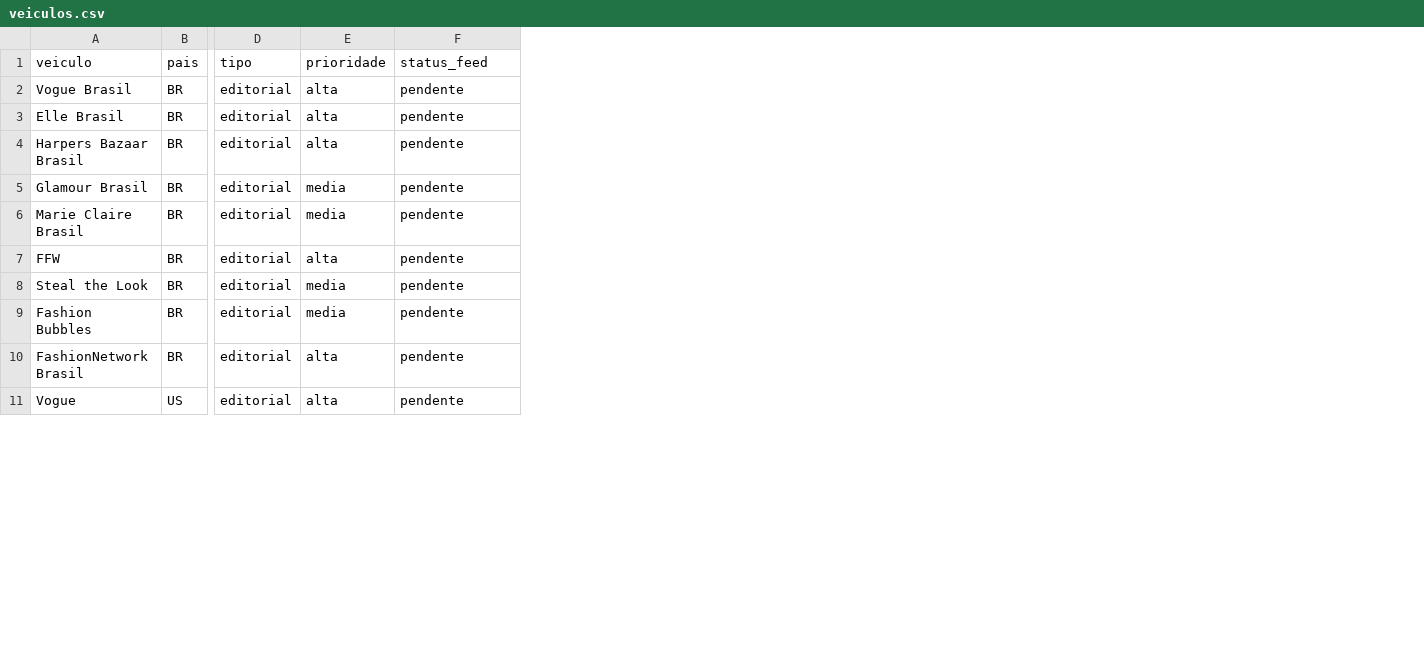
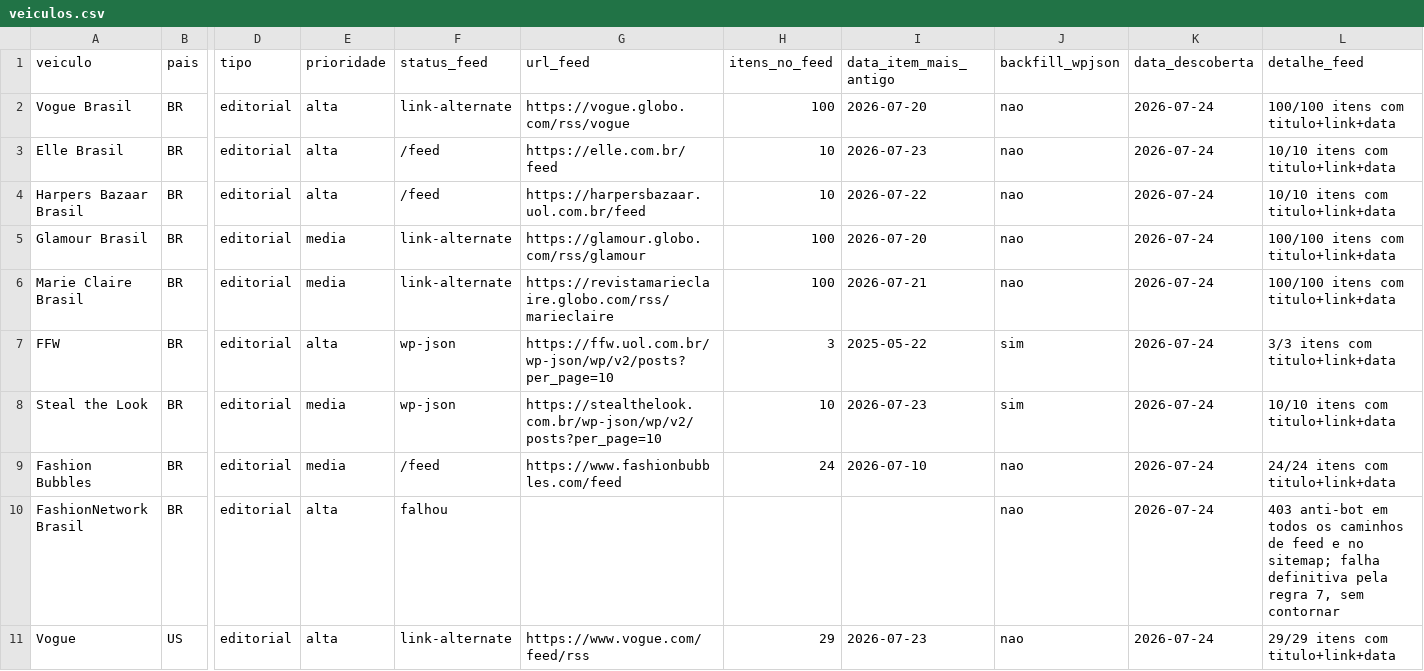
Before and after one commit to JogzDev/canario, a CSV file: anexos/veiculos.csv, drawn as a sheet; only a part is shown, gaps mark what is left out; the diff covers the shown part only; the diff names each change by its address in the sheet, - before the commit and + after, or states it on an @@ line.

```diff
--- a/anexos/veiculos.csv
+++ b/anexos/veiculos.csv
+column G (url_feed), rows 2-11: https://vogue.globo.com/rss/vogue | https://elle.com.br/feed | https://harpersbazaar.uol.com.br/feed | https://glamour.globo.com/rss/glamour | https://revistamarieclaire.globo.com/rss/marieclaire | https://ffw.uol.com.br/wp-json/wp/v2/posts?per_page=10 | https://stealthelook.com.br/wp-json/wp/v2/posts?per_page=10 | https://www.fashionbubbles.com/feed |  | https://www.vogue.com/feed/rss
+column H (itens_no_feed), rows 2-11: 100 | 10 | 10 | 100 | 100 | 3 | 10 | 24 |  | 29
+column I (data_item_mais_antigo), rows 2-11: 2026-07-20 | 2026-07-23 | 2026-07-22 | 2026-07-20 | 2026-07-21 | 2025-05-22 | 2026-07-23 | 2026-07-10 |  | 2026-07-23
+column J (backfill_wpjson), rows 2-11: nao | nao | nao | nao | nao | sim | sim | nao | nao | nao
+column K (data_descoberta), rows 2-11: all 2026-07-24
+column L (detalhe_feed), rows 2-11: 100/100 itens com titulo+link+data | 10/10 itens com titulo+link+data | 10/10 itens com titulo+link+data | 100/100 itens com titulo+link+data | 100/100 itens com titulo+link+data | 3/3 itens com titulo+link+data | 10/10 itens com titulo+link+data | 24/24 itens com titulo+link+data | 403 anti-bot em todos os caminhos de feed e no sitemap; falha definitiva pela regra 7, sem contornar | 29/29 itens com titulo+link+data
-F2 (status_feed): pendente
+F2 (status_feed): link-alternate
-F3:F4 (status_feed): pendente
+F3:F4 (status_feed): /feed
-F5:F6 (status_feed): pendente
+F5:F6 (status_feed): link-alternate
-F7:F8 (status_feed): pendente
+F7:F8 (status_feed): wp-json
-F9 (status_feed): pendente
+F9 (status_feed): /feed
-F10 (status_feed): pendente
+F10 (status_feed): falhou
-F11 (status_feed): pendente
+F11 (status_feed): link-alternate
```
Also changed, not shown: 9 edited cells elsewhere in this file, 7 other files.
